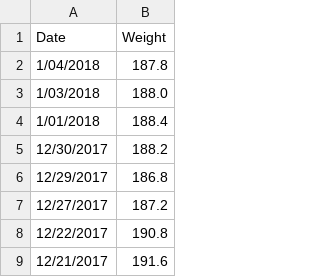
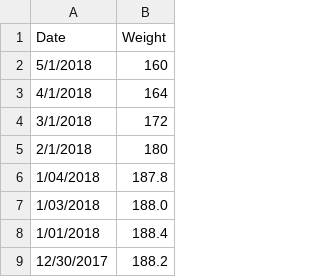
Before and after one commit to johnsug/wt, a CSV file: recent_wt.csv, drawn as a sheet; only a part is shown; the shorter side is filled out with more unchanged rows; the diff names each change by its address in the sheet, - before the commit and + after, or states it on an @@ line.

Commit message:
Update recent_wt.csv

```diff
--- a/recent_wt.csv
+++ b/recent_wt.csv
+row 2: 5/1/2018 | 160
+row 3: 4/1/2018 | 164
+row 4: 3/1/2018 | 172
+row 5: 2/1/2018 | 180
```
